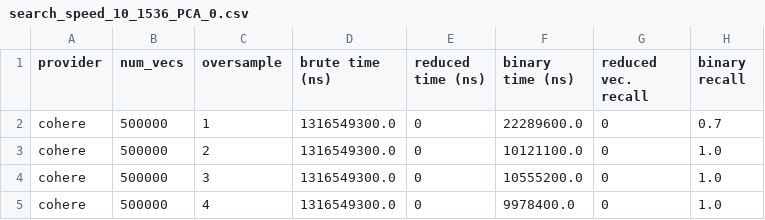
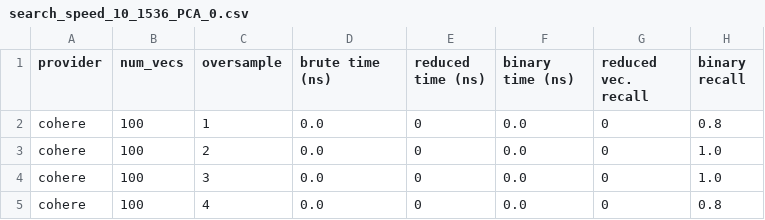
Before and after one commit to Depths-AI/experiments, a CSV file: binary_search/search_speed_10_1536_PCA_0.csv, drawn as a sheet.

Commit message:
Tested quantized IVF coarse search: works

```diff
--- a/binary_search/search_speed_10_1536_PCA_0.csv
+++ b/binary_search/search_speed_10_1536_PCA_0.csv
@@ -1,5 +1,5 @@
 provider,num_vecs,oversample,brute time (ns),reduced time (ns),binary time (ns),reduced vec. recall,binary recall
-cohere,500000,1,1316549300.0,0,22289600.0,0,0.7
-cohere,500000,2,1316549300.0,0,10121100.0,0,1.0
-cohere,500000,3,1316549300.0,0,10555200.0,0,1.0
-cohere,500000,4,1316549300.0,0,9978400.0,0,1.0
+cohere,100,1,0.0,0,0.0,0,0.8
+cohere,100,2,0.0,0,0.0,0,1.0
+cohere,100,3,0.0,0,0.0,0,1.0
+cohere,100,4,0.0,0,0.0,0,0.8
```
Also changed, not shown: lsh_search/search_speed_10_1536_LSH_256.csv, 11 other files.
